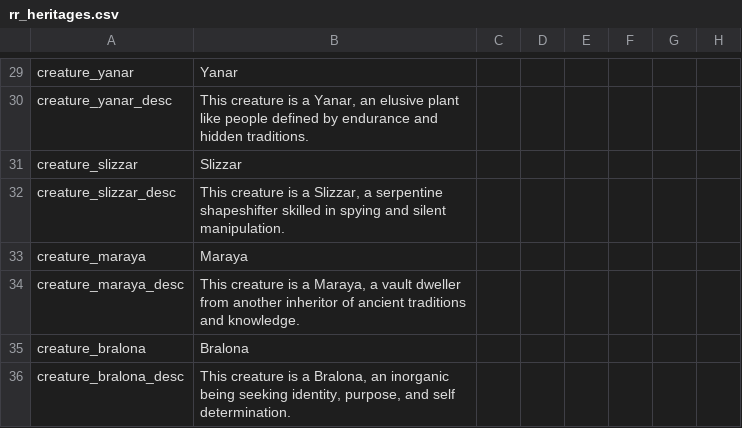
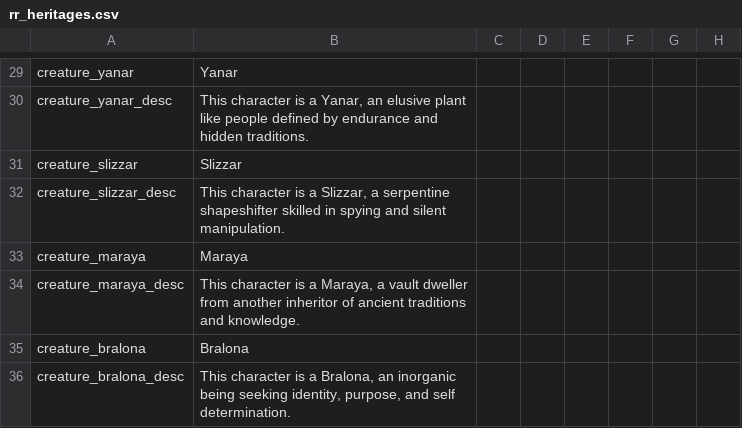
Before and after one commit to Federico-CM/ck2_mod, a CSV file: regalia_reborn/localisation/rr_heritages.csv, drawn as a sheet; only a part is shown, gaps mark what is left out; the diff covers the shown part only; the diff names each change by its address in the sheet, - before the commit and + after, or states it on an @@ line.

```diff
--- a/regalia_reborn/localisation/rr_heritages.csv
+++ b/regalia_reborn/localisation/rr_heritages.csv
-B30: This creature is a…
+B30: This character is a…
-B32: This creature is a…
+B32: This character is a…
-B34: This creature is a…
+B34: This character is a…
-B36: This creature is a…
+B36: This character is a…
```
Also changed, not shown: 14 edited cells elsewhere in this file.
